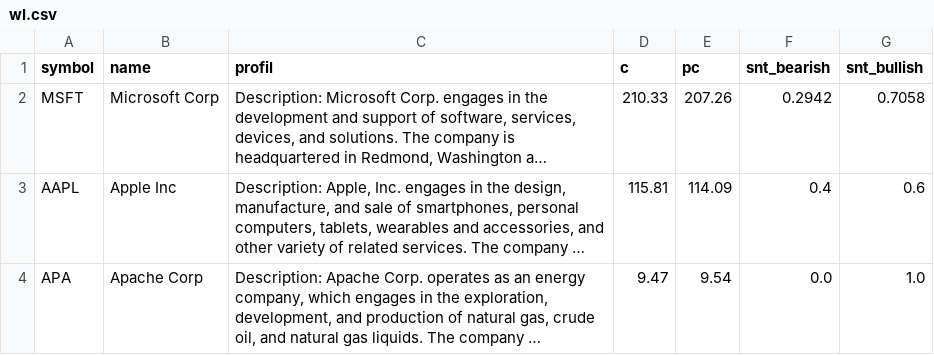
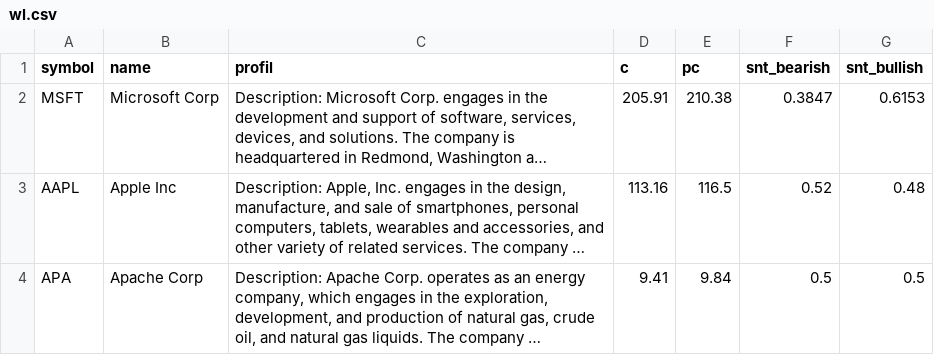
Before and after one commit to ivanhonis/nDot, a CSV file: wl.csv, drawn as a sheet; only a part is shown; long unchanged cells end in …; the diff covers the shown part only; the diff names each change by its address in the sheet, - before the commit and + after, or states it on an @@ line.

```diff
--- a/wl.csv
+++ b/wl.csv
-D2 (c): 210.33
+D2 (c): 205.91
-E2 (pc): 207.26
+E2 (pc): 210.38
-F2 (snt_bearish): 0.2942
+F2 (snt_bearish): 0.3847
-G2 (snt_bullish): 0.7058
+G2 (snt_bullish): 0.6153
-D3 (c): 115.81
+D3 (c): 113.16
-E3 (pc): 114.09
+E3 (pc): 116.5
-F3 (snt_bearish): 0.4
+F3 (snt_bearish): 0.52
-G3 (snt_bullish): 0.6
+G3 (snt_bullish): 0.48
-D4 (c): 9.47
+D4 (c): 9.41
-E4 (pc): 9.54
+E4 (pc): 9.84
-F4 (snt_bearish): 0.0
+F4 (snt_bearish): 0.5
-G4 (snt_bullish): 1.0
+G4 (snt_bullish): 0.5
```
Also changed, not shown: 2 added rows elsewhere in this file, 1 other file.
